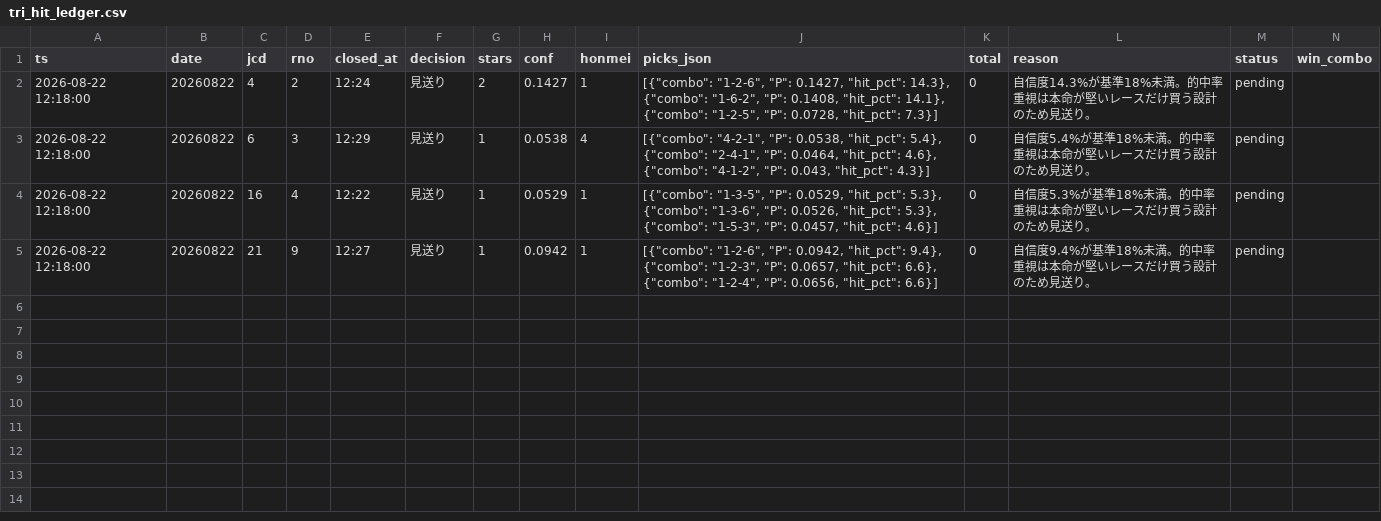
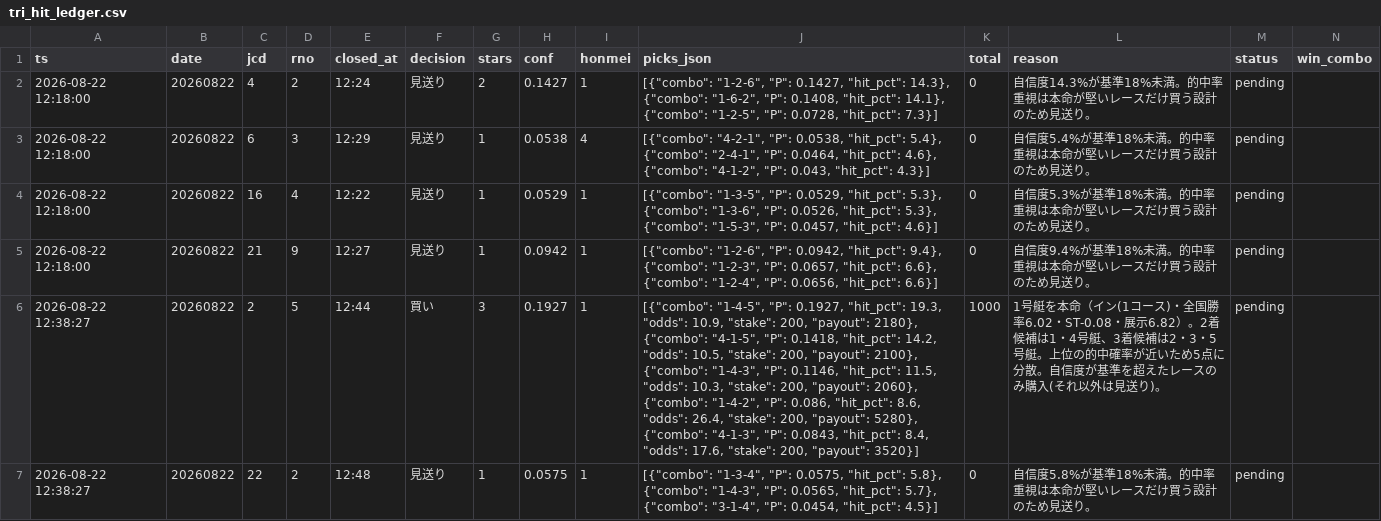
Before and after one commit to fujita-maker/boat-race-ai, a CSV file: data/tri_hit_ledger.csv, drawn as a sheet; only a part is shown; rows hold the shown columns only; the diff names each change by its address in the sheet, - before the commit and + after, or states it on an @@ line.

```diff
--- a/data/tri_hit_ledger.csv
+++ b/data/tri_hit_ledger.csv
+row 6: 2026-08-22 12:38:27 | 20260822 | 2 | 5 | 12:44 | 買い | 3 | 0.1927 | 1 | [{"combo": "1-4-5", "P": 0.1927, "hit_pct": 19.3, "odds": 10.9, "stake": 200, "payout": 2180}, {"combo": "4-1-5", "P": 0.1418, "hit_pct": 14.2, "odds": 10.5, "stake": 200, "payout": 2100}, {"combo": "1-4-3", "P": 0.1146, "hit_pct": 11.5, "odds": 10.3, "stake": 200, "payout": 2060}, {"combo": "1-4-2", "P": 0.086, "hit_pct": 8.6, "odds": 26.4, "stake": 200, "payout": 5280}, {"combo": "4-1-3", "P": 0.0843, "hit_pct": 8.4, "odds": 17.6, "stake": 200, "payout": 3520}] | 1000 | 1号艇を本命（イン(1コース)・全国勝率6.02・ST-0.08・展示6.82）。2着候補は1・4号艇、3着候補は2・3・5号艇。上位の的中確率が近いため5点に分散。自信度が基準を超えたレースのみ購入(それ以外は見送り)。 | pending
+row 7: 2026-08-22 12:38:27 | 20260822 | 22 | 2 | 12:48 | 見送り | 1 | 0.0575 | 1 | [{"combo": "1-3-4", "P": 0.0575, "hit_pct": 5.8}, {"combo": "1-4-3", "P": 0.0565, "hit_pct": 5.7}, {"combo": "3-1-4", "P": 0.0454, "hit_pct": 4.5}] | 0 | 自信度5.8%が基準18%未満。的中率重視は本命が堅いレースだけ買う設計のため見送り。 | pending
```
